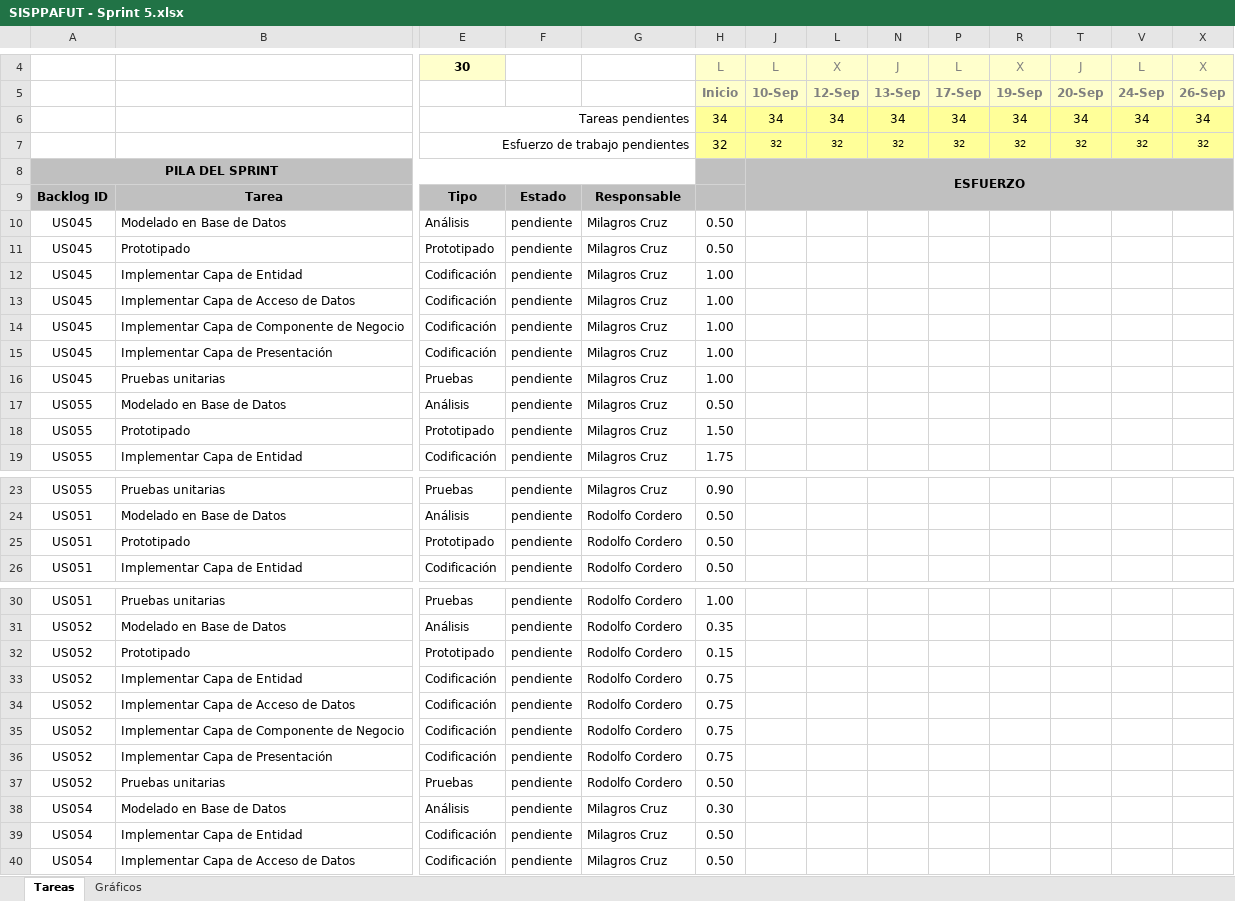
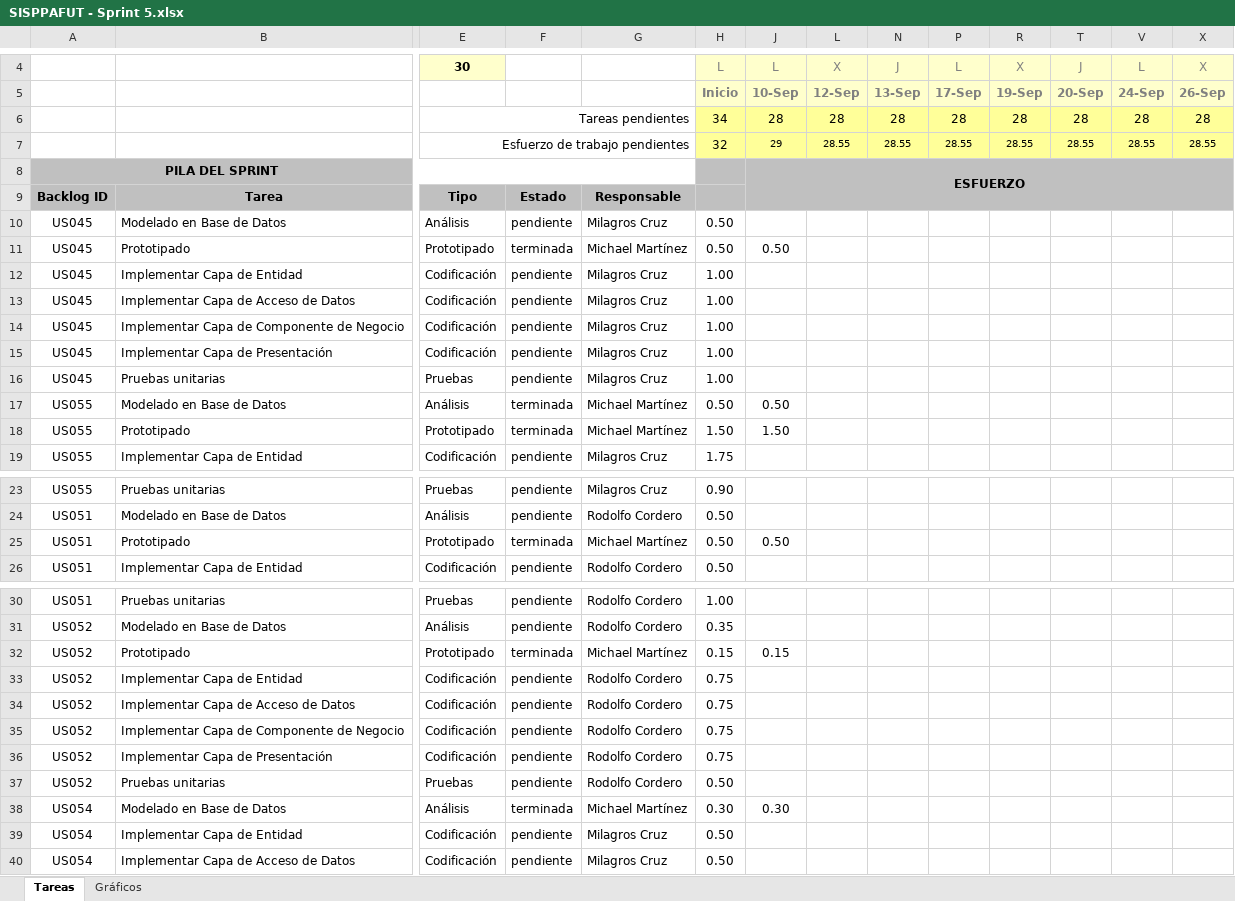
Before and after one commit to michaelrmartinezm/sisppafut, an Excel workbook: Documentos/SISPPAFUT - Sprint 5.xlsx, sheet Tareas, drawn as a sheet; only a part is shown, gaps mark what is left out; values as stored, in another font and other column widths than the file's, no borders; conditional formats not drawn; removed rows and columns are numbered as before the commit, all else as after; rows hold the shown columns only; the diff names each change by its address in the sheet, - before the commit and + after, or states it on an @@ line.

Commit message:
Se ha actulizado el estado de algunas tareas del Sprint Backlog

```diff
--- a/Documentos/SISPPAFUT - Sprint 5.xlsx (sheet Tareas)
+++ b/Documentos/SISPPAFUT - Sprint 5.xlsx (sheet Tareas)
-row 6:  |  | Tareas pendientes |  |  | 34 | 34 | 34 | 34 | 34 | 34 | 34 | 34 | 34
-row 7:  |  | Esfuerzo de trabajo pendientes |  |  | 32 | 32 | 32 | 32 | 32 | 32 | 32 | 32 | 32
+row 6:  |  | Tareas pendientes |  |  | 34 | 28 | 28 | 28 | 28 | 28 | 28 | 28 | 28
+row 7:  |  | Esfuerzo de trabajo pendientes |  |  | 32 | 29 | 28.55 | 28.55 | 28.55 | 28.55 | 28.55 | 28.55 | 28.55
-F11: pendiente
+F11: terminada
-G11: Milagros Cruz
+G11: Michael Martínez
-J11: (empty)
+J11: 0.50
-F17:F18: pendiente
+F17:F18: terminada
-G17:G18: Milagros Cruz
+G17:G18: Michael Martínez
-J17: (empty)
+J17: 0.50
-J18: (empty)
+J18: 1.50
-F25: pendiente
+F25: terminada
-G25: Rodolfo Cordero
+G25: Michael Martínez
-J25: (empty)
+J25: 0.50
-F32: pendiente
+F32: terminada
-G32: Rodolfo Cordero
+G32: Michael Martínez
-J32: (empty)
+J32: 0.15
-F38: pendiente
+F38: terminada
-G38: Milagros Cruz
+G38: Michael Martínez
-J38: (empty)
+J38: 0.30
```
Also changed, not shown: sheet Gráficos, hidden cells, charts or pictures.
